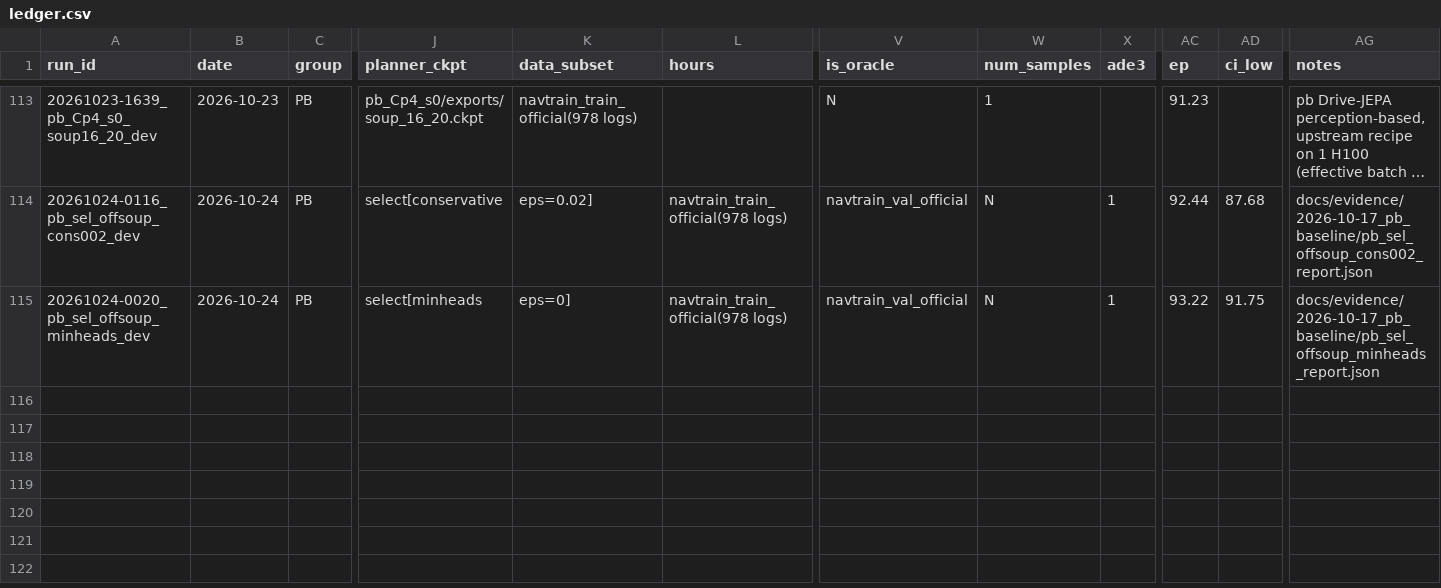
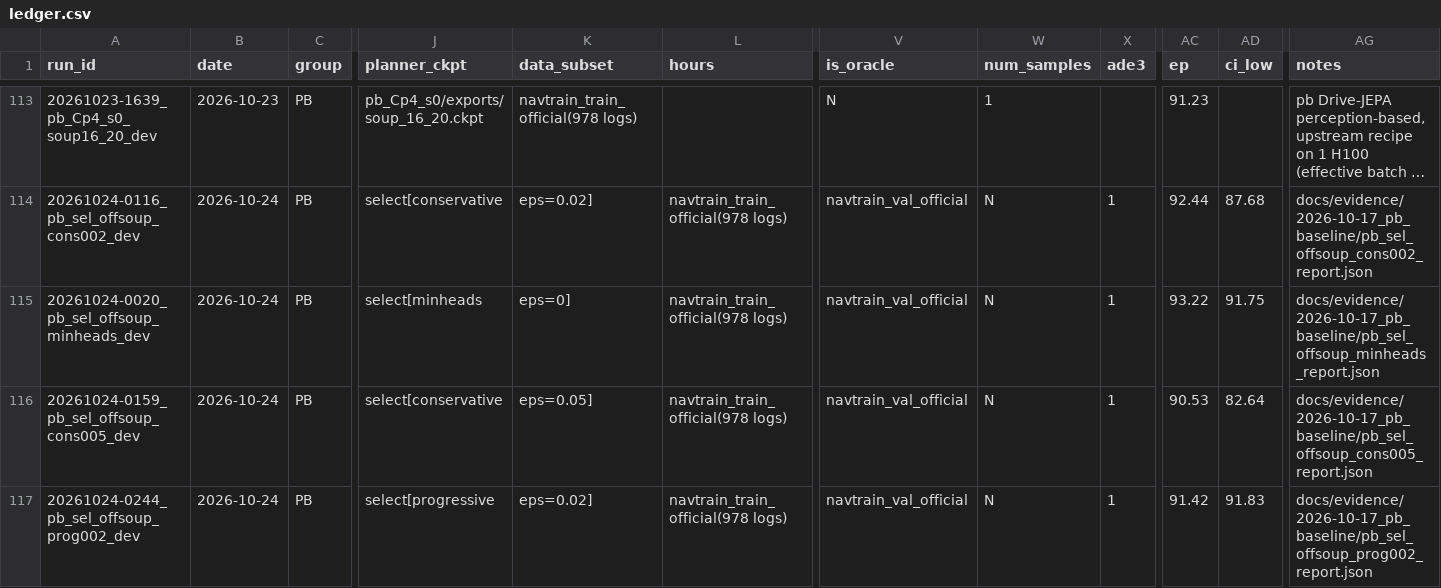
Before and after one commit to WangYuHang-cmd/FrontDrive, a CSV file: frontdrive/eval/ledger.csv, drawn as a sheet; only a part is shown, gaps mark what is left out; long unchanged cells end in …; rows hold the shown columns only; the diff names each change by its address in the sheet, - before the commit and + after, or states it on an @@ line.

```diff
--- a/frontdrive/eval/ledger.csv
+++ b/frontdrive/eval/ledger.csv
+row 116: 20261024-0159_pb_sel_offsoup_cons005_dev | 2026-10-24 | PB | select[conservative | eps=0.05] | navtrain_train_official(978 logs) | navtrain_val_official | N | 1 | 90.53 | 82.64 | docs/evidence/2026-10-17_pb_baseline/pb_sel_offsoup_cons005_report.json
+row 117: 20261024-0244_pb_sel_offsoup_prog002_dev | 2026-10-24 | PB | select[progressive | eps=0.02] | navtrain_train_official(978 logs) | navtrain_val_official | N | 1 | 91.42 | 91.83 | docs/evidence/2026-10-17_pb_baseline/pb_sel_offsoup_prog002_report.json
```
Also changed, not shown: 5 other files.
